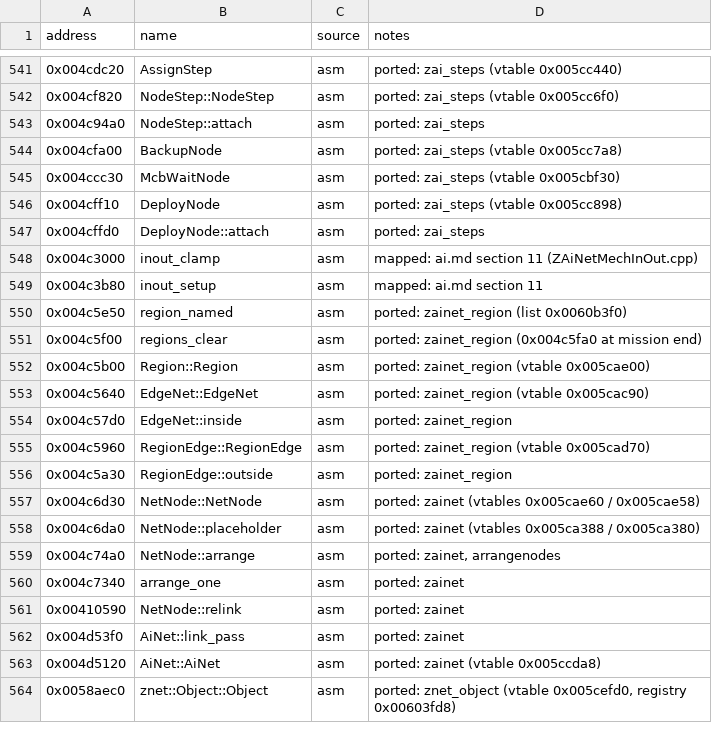
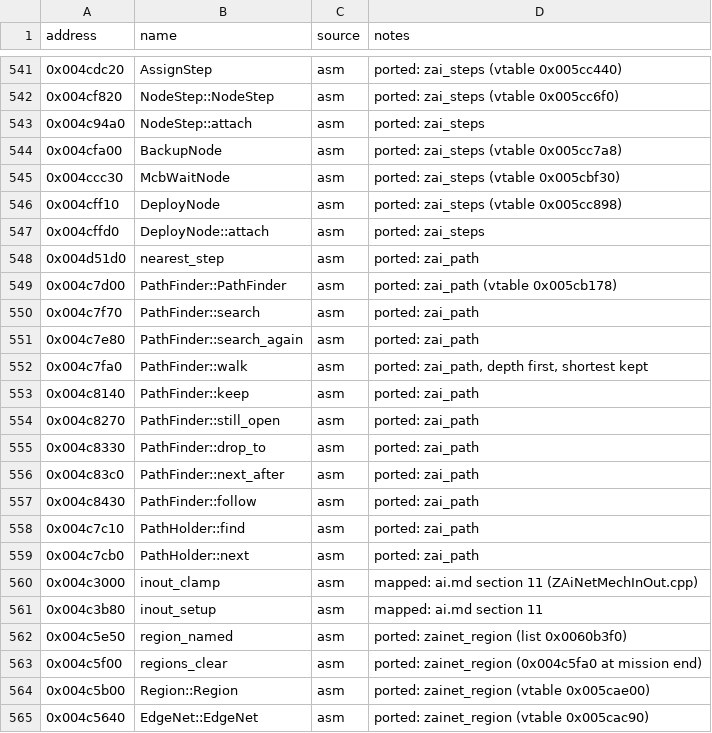
Before and after one commit to telltaleatheist/mw3-re, a CSV file: docs/symbols.csv, drawn as a sheet; only a part is shown, gaps mark what is left out; the shorter side is filled out with more unchanged rows; the diff names each change by its address in the sheet, - before the commit and + after, or states it on an @@ line.

Commit message:
AI way finding ported: the nearest step and the way finder over compiled nets (docs/ai.md section 10)
nearest_step 0x004d51d0; the way finder 0x004c7d00 with its holder
(0x004c7c10, 0x004c7cb0): the search 0x004c7f70 / 0x004c7e80, the walk
0x004c7fa0 (depth first, the shortest way by straight lines kept, branches
cut once no shorter, the net's mark 0x004c0e70), the way kept and followed
(0x004c8430, 0x004c83c0, 0x004c8330, 0x004c8270), and the steps' tests of
the pilot (valves, jump jets, gates, valve unions). test_ai_paths.py: 64
cases identical (3912 queries on the shipped nets and three made-up ones,
24-bit x87, a pilot built in the emulator's memory), 11 breaks caught.
Also: the region test's lookup of net files now compiles them in the
emulator too, so its instruction limit is raised (the region test failed
on c3 readeria1 at the previous commit).

```diff
--- a/docs/symbols.csv
+++ b/docs/symbols.csv
+row 548: 0x004d51d0 | nearest_step | asm | ported: zai_path
+row 549: 0x004c7d00 | PathFinder::PathFinder | asm | ported: zai_path (vtable 0x005cb178)
+row 550: 0x004c7f70 | PathFinder::search | asm | ported: zai_path
+row 551: 0x004c7e80 | PathFinder::search_again | asm | ported: zai_path
+row 552: 0x004c7fa0 | PathFinder::walk | asm | ported: zai_path, depth first, shortest kept
+row 553: 0x004c8140 | PathFinder::keep | asm | ported: zai_path
+row 554: 0x004c8270 | PathFinder::still_open | asm | ported: zai_path
+row 555: 0x004c8330 | PathFinder::drop_to | asm | ported: zai_path
+row 556: 0x004c83c0 | PathFinder::next_after | asm | ported: zai_path
+row 557: 0x004c8430 | PathFinder::follow | asm | ported: zai_path
+row 558: 0x004c7c10 | PathHolder::find | asm | ported: zai_path
+row 559: 0x004c7cb0 | PathHolder::next | asm | ported: zai_path
```
Also changed, not shown: 10 other files.
